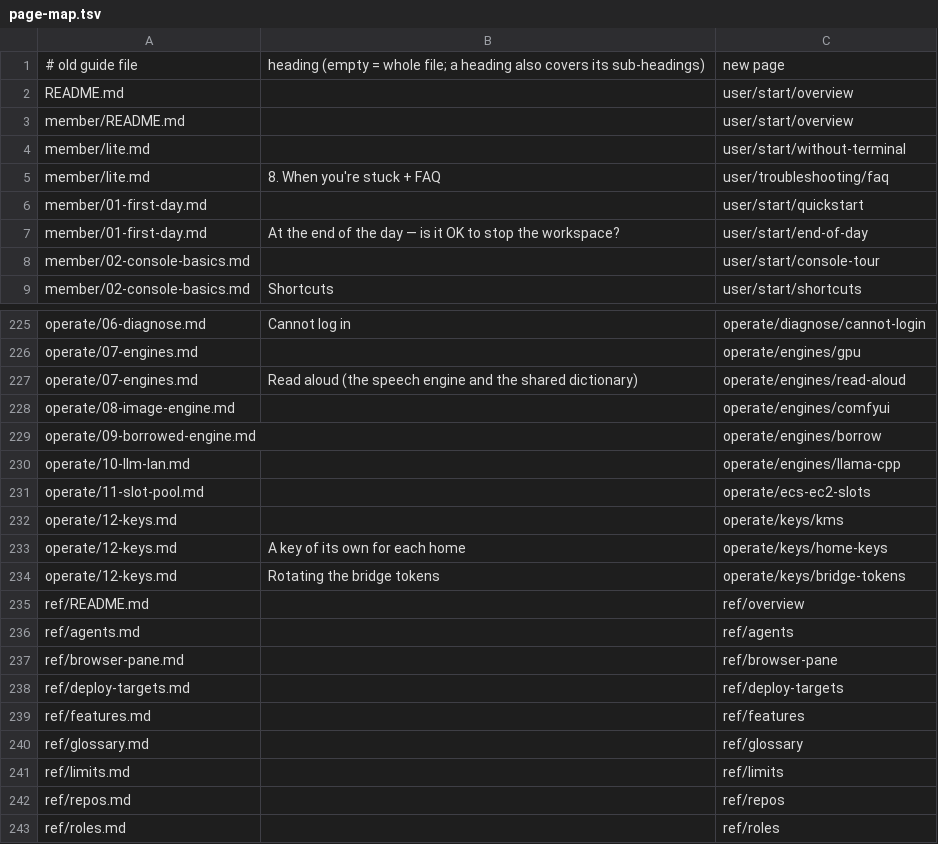
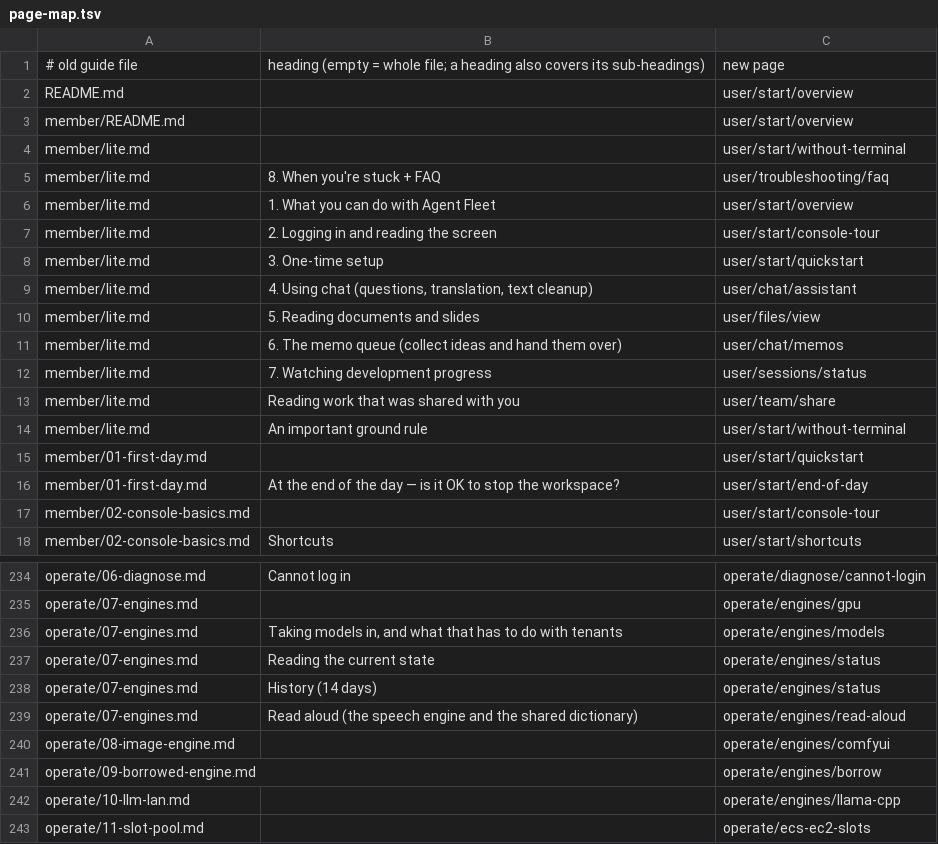
Before and after one commit to k-k1/agent-fleet-site, a TSV file: docs/research/page-map.tsv, drawn as a sheet; only a part is shown, gaps mark what is left out; the shorter side is filled out with more unchanged rows.

```diff
--- a/docs/research/page-map.tsv
+++ b/docs/research/page-map.tsv
@@ -5,2 +5,11 @@ member/lite.md		user/start/without-terminal
 member/lite.md	8. When you're stuck + FAQ	user/troubleshooting/faq
+member/lite.md	1. What you can do with Agent Fleet	user/start/overview
+member/lite.md	2. Logging in and reading the screen	user/start/console-tour
+member/lite.md	3. One-time setup	user/start/quickstart
+member/lite.md	4. Using chat (questions, translation, text cleanup)	user/chat/assistant
+member/lite.md	5. Reading documents and slides	user/files/view
+member/lite.md	6. The memo queue (collect ideas and hand them over)	user/chat/memos
+member/lite.md	7. Watching development progress	user/sessions/status
+member/lite.md	Reading work that was shared with you	user/team/share
+member/lite.md	An important ground rule	user/start/without-terminal
 member/01-first-day.md		user/start/quickstart
@@ -226,2 +235,5 @@ operate/06-diagnose.md	Cannot log in	operate/diagnose/cannot-login
 operate/07-engines.md		operate/engines/gpu
+operate/07-engines.md	Taking models in, and what that has to do with tenants	operate/engines/models
+operate/07-engines.md	Reading the current state	operate/engines/status
+operate/07-engines.md	History (14 days)	operate/engines/status
 operate/07-engines.md	Read aloud (the speech engine and the shared dictionary)	operate/engines/read-aloud
```
Also changed, not shown: docs/research/page-titles.tsv, 2 other files.
